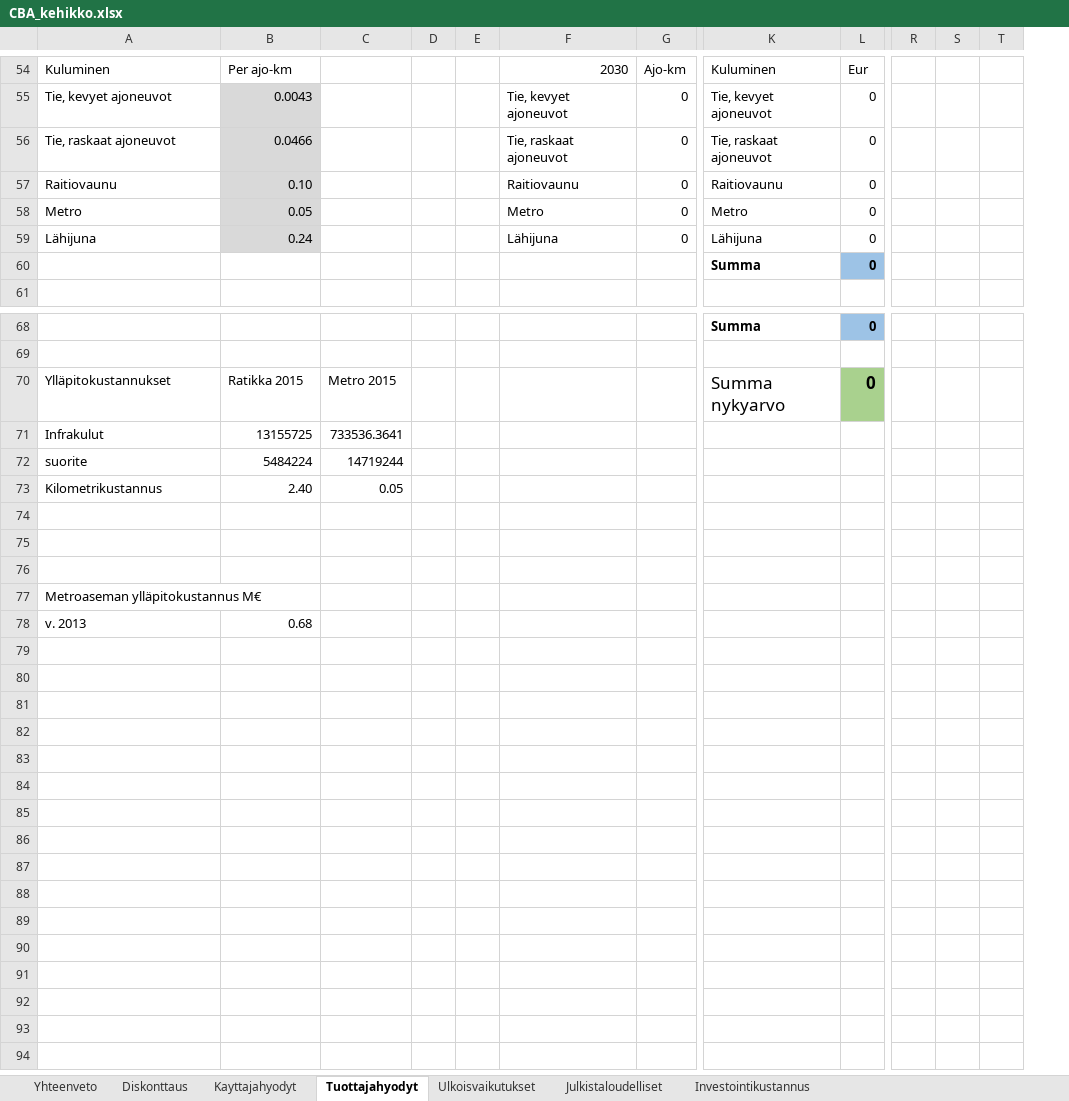
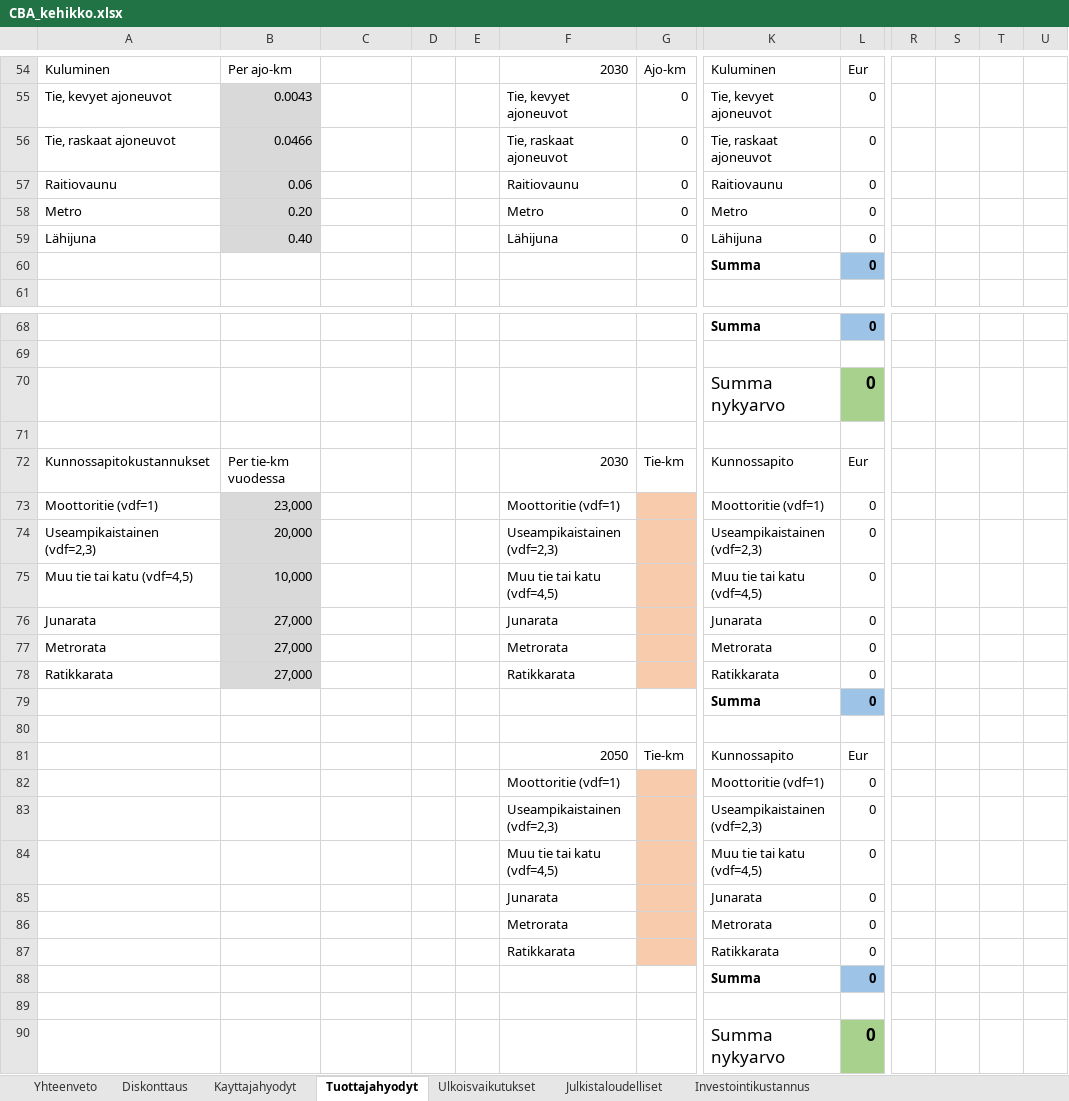
Before and after one commit to HSLdevcom/helmet-model-system, an Excel workbook: Scripts/CBA_kehikko.xlsx, sheet Tuottajahyodyt, drawn as a sheet; only a part is shown, gaps mark what is left out; values as stored, in another font and other column widths than the file's, no borders; removed rows and columns are numbered as before the commit, all else as after; rows hold the shown columns only; the diff covers the shown part only; the diff names each change by its address in the sheet, - before the commit and + after, or states it on an @@ line.

```diff
--- a/Scripts/CBA_kehikko.xlsx (sheet Tuottajahyodyt)
+++ b/Scripts/CBA_kehikko.xlsx (sheet Tuottajahyodyt)
-column T, empty
+column T, empty
+column U, empty
-B57: 0.10
+B57: 0.06
-B58: 0.05
+B58: 0.20
-B59: 0.24
+B59: 0.40
-row 70: Ylläpitokustannukset | Ratikka 2015 | Metro 2015 |  |  |  |  | Summa nykyarvo | 0
-row 71: Infrakulut | 13155725 | 733536.3641
-row 72: suorite | 5484224 | 14719244
-row 73: Kilometrikustannus | 2.40 | 0.05
+row 70:  |  |  |  |  |  |  | Summa nykyarvo | 0
+row 72: Kunnossapitokustannukset | Per tie-km vuodessa |  |  |  | 2030 | Tie-km | Kunnossapito | Eur
+row 73: Moottoritie (vdf=1) | 23,000 |  |  |  | Moottoritie (vdf=1) |  | Moottoritie (vdf=1) | 0
+row 74: Useampikaistainen (vdf=2,3) | 20,000 |  |  |  | Useampikaistainen (vdf=2,3) |  | Useampikaistainen (vdf=2,3) | 0
+row 75: Muu tie tai katu (vdf=4,5) | 10,000 |  |  |  | Muu tie tai katu (vdf=4,5) |  | Muu tie tai katu (vdf=4,5) | 0
+row 76: Junarata | 27,000 |  |  |  | Junarata |  | Junarata | 0
+row 77: Metrorata | 27,000 |  |  |  | Metrorata |  | Metrorata | 0
+row 78: Ratikkarata | 27,000 |  |  |  | Ratikkarata |  | Ratikkarata | 0
+row 79:  |  |  |  |  |  |  | Summa | 0
+row 81:  |  |  |  |  | 2050 | Tie-km | Kunnossapito | Eur
+row 82:  |  |  |  |  | Moottoritie (vdf=1) |  | Moottoritie (vdf=1) | 0
+row 83:  |  |  |  |  | Useampikaistainen (vdf=2,3) |  | Useampikaistainen (vdf=2,3) | 0
+row 84:  |  |  |  |  | Muu tie tai katu (vdf=4,5) |  | Muu tie tai katu (vdf=4,5) | 0
+row 85:  |  |  |  |  | Junarata |  | Junarata | 0
+row 86:  |  |  |  |  | Metrorata |  | Metrorata | 0
+row 87:  |  |  |  |  | Ratikkarata |  | Ratikkarata | 0
+row 88:  |  |  |  |  |  |  | Summa | 0
-row 77: Metroaseman ylläpitokustannus M€
-row 78: v. 2013 | 0.68
+row 90:  |  |  |  |  |  |  | Summa nykyarvo | 0
```
Also changed, not shown: 11 edited cells elsewhere in this sheet, sheet Ulkoisvaikutukset, formulas that keep their value, 1 other file.
